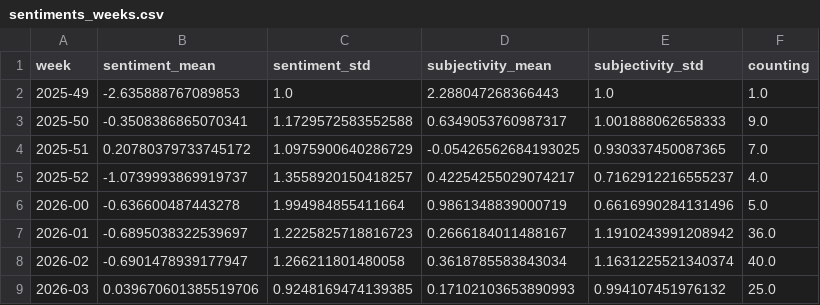
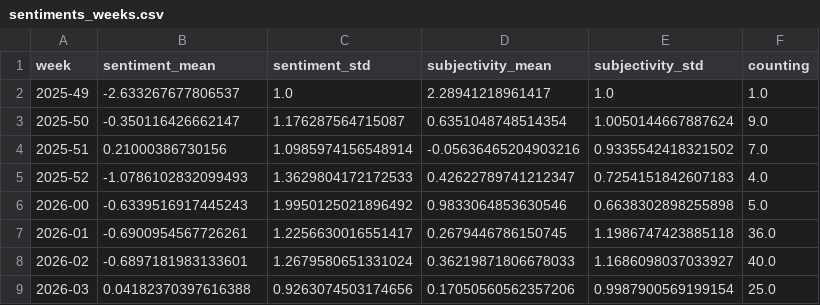
Before and after one commit to hannak555-news/HindiExtremes, a CSV file: csv/sentiments_weeks.csv, drawn as a sheet; only a part is shown; the diff covers the shown part only.

```diff
--- a/csv/sentiments_weeks.csv
+++ b/csv/sentiments_weeks.csv
@@ -1,9 +1,9 @@
 week,sentiment_mean,sentiment_std,subjectivity_mean,subjectivity_std,counting
-2025-49,-2.635888767089853,1.0,2.288047268366443,1.0,1.0
-2025-50,-0.3508386865070341,1.1729572583552588,0.6349053760987317,1.001888062658333,9.0
-2025-51,0.20780379733745172,1.0975900640286729,-0.05426562684193025,0.930337450087365,7.0
-2025-52,-1.0739993869919737,1.3558920150418257,0.42254255029074217,0.7162912216555237,4.0
-2026-00,-0.636600487443278,1.994984855411664,0.9861348839000719,0.6616990284131496,5.0
-2026-01,-0.6895038322539697,1.2225825718816723,0.2666184011488167,1.1910243991208942,36.0
-2026-02,-0.6901478939177947,1.266211801480058,0.3618785583843034,1.1631225521340374,40.0
-2026-03,0.039670601385519706,0.9248169474139385,0.17102103653890993,0.994107451976132,25.0
+2025-49,-2.633267677806537,1.0,2.28941218961417,1.0,1.0
+2025-50,-0.350116426662147,1.176287564715087,0.6351048748514354,1.0050144667887624,9.0
+2025-51,0.21000386730156,1.0985974156548914,-0.05636465204903216,0.9335542418321502,7.0
+2025-52,-1.0786102832099493,1.3629804172172533,0.42622789741212347,0.7254151842607183,4.0
+2026-00,-0.6339516917445243,1.9950125021896492,0.9833064853630546,0.6638302898255898,5.0
+2026-01,-0.6900954567726261,1.2256630016551417,0.2679446786150745,1.1986747423885118,36.0
+2026-02,-0.6897181983133601,1.2679580651331024,0.36219871806678033,1.1686098037033927,40.0
+2026-03,0.04182370397616388,0.9263074503174656,0.17050560562357206,0.9987900569199154,25.0
```
Also changed, not shown: 1 added row and 129 edited cells elsewhere in this file, csv/sentiments_days.csv, csv/sentiments_locations.csv, 5 other files.
